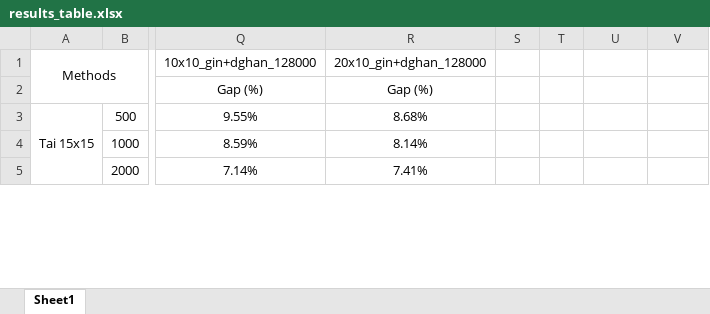
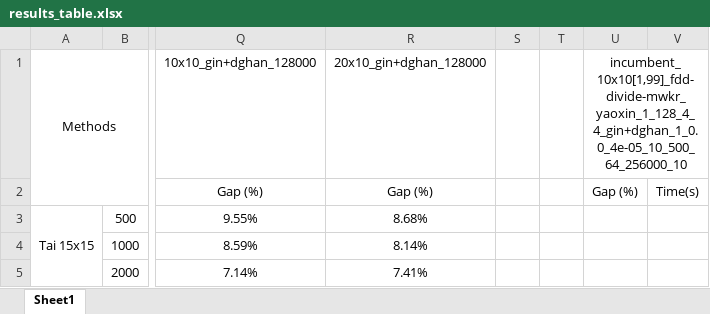
Before and after one commit to zcaicaros/L2S, an Excel workbook: test_results/results_table.xlsx, sheet Sheet1, drawn as a sheet; only a part is shown, gaps mark what is left out; values as stored, in another font and other column widths than the file's, no borders; charts and pictures not drawn; the diff names each change by its address in the sheet, - before the commit and + after, or states it on an @@ line.

Commit message:
update_excel

```diff
--- a/test_results/results_table.xlsx (sheet Sheet1)
+++ b/test_results/results_table.xlsx (sheet Sheet1)
-U1: (empty)
+U1: incumbent_10x10[1,99]_fdd-divide-mwkr_yaoxin_1_128_4_4_gin+dghan_1_0.0_4e-05_10_500_64_256000_10
+U1:V1 merged
-U2: (empty)
+U2: Gap (%)
-V2: (empty)
+V2: Time(s)
```
